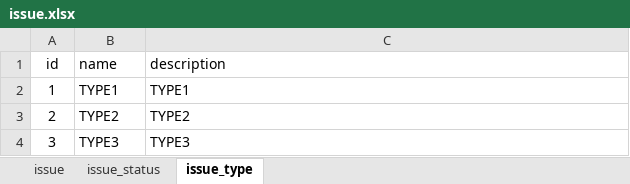
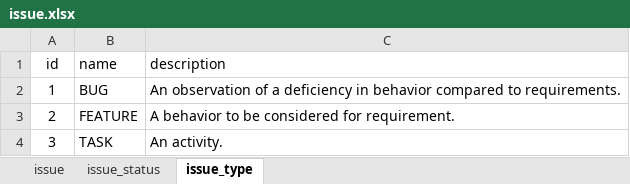
Before and after one commit to dalers/maestro, an Excel workbook: protected/data/master/issue.xlsx, sheet issue_type, drawn as a sheet; values as stored, in another font and other column widths than the file's, no borders; the diff names each change by its address in the sheet, - before the commit and + after, or states it on an @@ line.

```diff
--- a/protected/data/master/issue.xlsx (sheet issue_type)
+++ b/protected/data/master/issue.xlsx (sheet issue_type)
-B2 (name): TYPE1
+B2 (name): BUG
-C2 (description): TYPE1
+C2 (description): An observation of a deficiency in behavior compared to requirements.
-B3 (name): TYPE2
+B3 (name): FEATURE
-C3 (description): TYPE2
+C3 (description): A behavior to be considered for requirement.
-B4 (name): TYPE3
+B4 (name): TASK
-C4 (description): TYPE3
+C4 (description): An activity.
```
Also changed, not shown: protected/data/master/person.xlsx, protected/data/master/project.xlsx, 10 other files.
